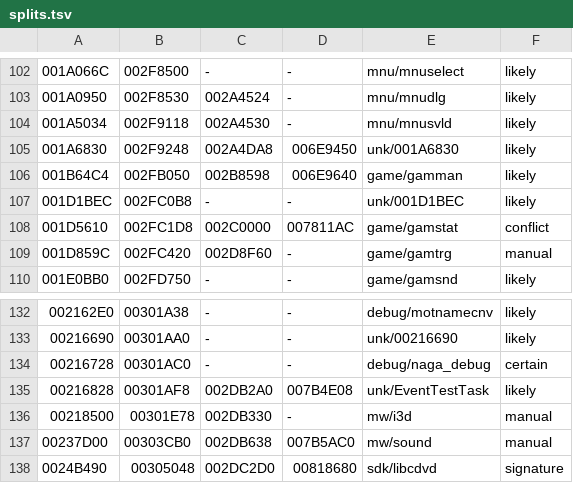
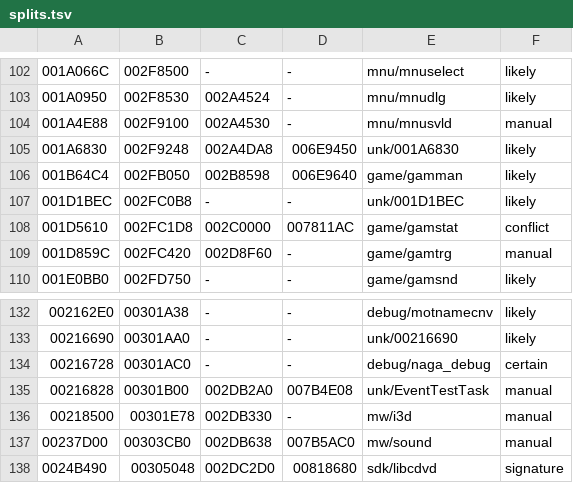
Before and after one commit to notmanrivera/ruleofrose-decomp, a TSV file: config/splits.tsv, drawn as a sheet; only a part is shown, gaps mark what is left out; the diff names each change by its address in the sheet, - before the commit and + after, or states it on an @@ line.

```diff
--- a/config/splits.tsv
+++ b/config/splits.tsv
-A104: 001A5034
+A104: 001A4E88
-B104: 002F9118
+B104: 002F9100
-F104: likely
+F104: manual
-B135: 00301AF8
+B135: 00301B00
-F135: likely
+F135: manual
```
Also changed, not shown: config/splits_manual.tsv, 5 other files.
